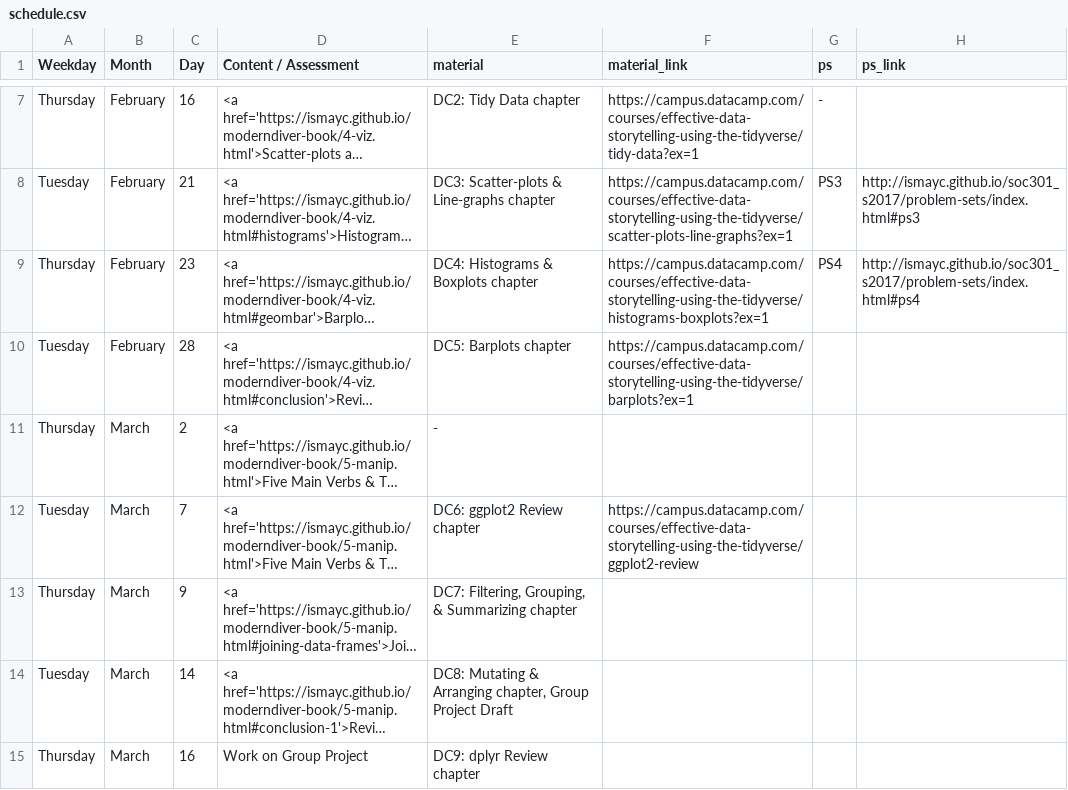
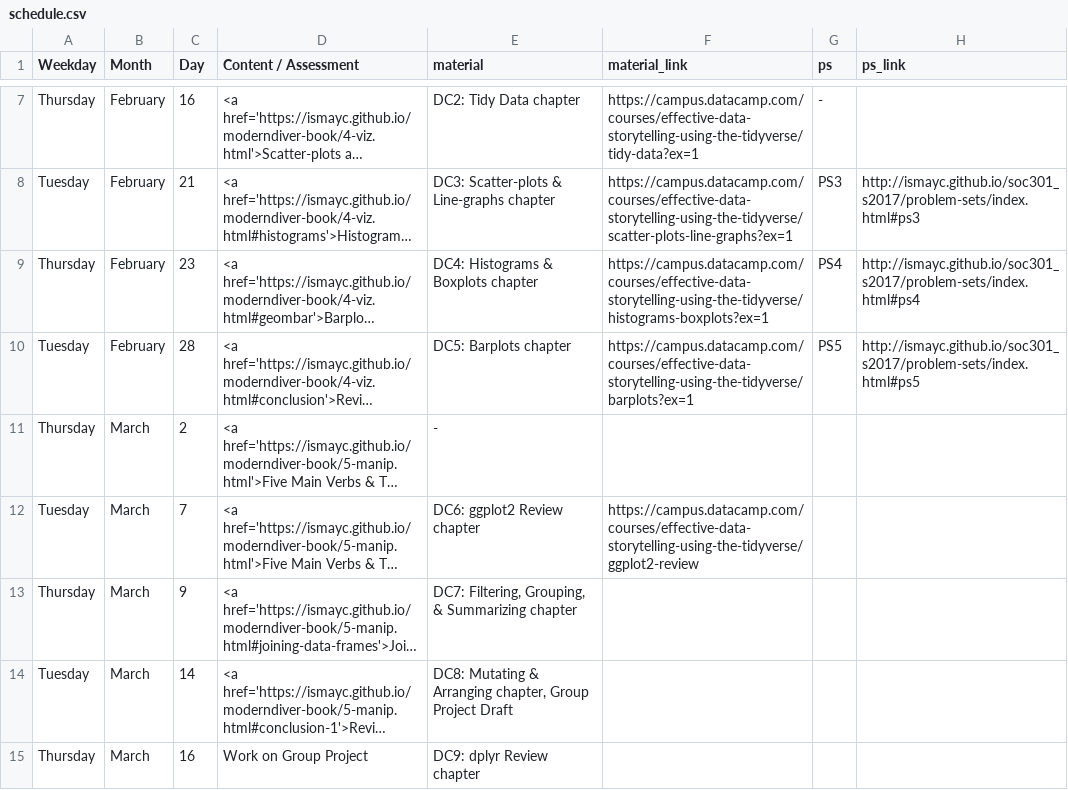
Before and after one commit to ismayc/soc301_s2017, a CSV file: content/schedule.csv, drawn as a sheet; only a part is shown, gaps mark what is left out; long unchanged cells end in …; the diff names each change by its address in the sheet, - before the commit and + after, or states it on an @@ line.

```diff
--- a/content/schedule.csv
+++ b/content/schedule.csv
-G10 (ps): (empty)
+G10 (ps): PS5
-H10 (ps_link): (empty)
+H10 (ps_link): http://ismayc.github.io/soc301_s2017/problem-sets/index.html#ps5
```
Also changed, not shown: docs/schedule.csv, 5 other files.
